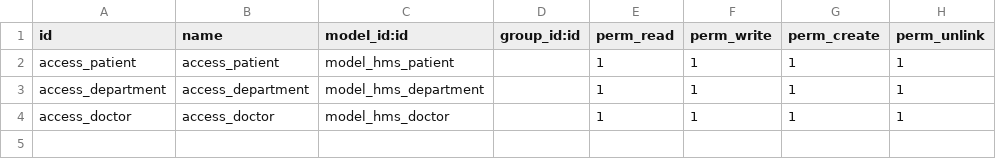
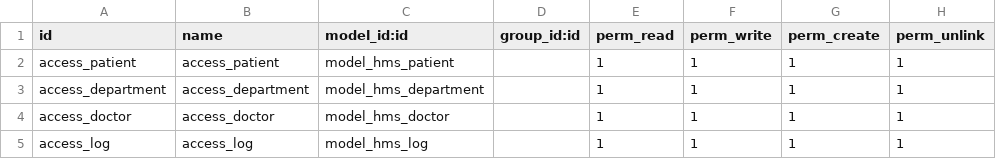
Before and after one commit to MohamedAbdElgni/odoo-custom-addons, a CSV file: hms/security/ir.model.access.csv, drawn as a sheet; the diff names each change by its address in the sheet, - before the commit and + after, or states it on an @@ line.

```diff
--- a/hms/security/ir.model.access.csv
+++ b/hms/security/ir.model.access.csv
+row 5: access_log | access_log | model_hms_log |  | 1 | 1 | 1 | 1
```
Also changed, not shown: 5 other files.
